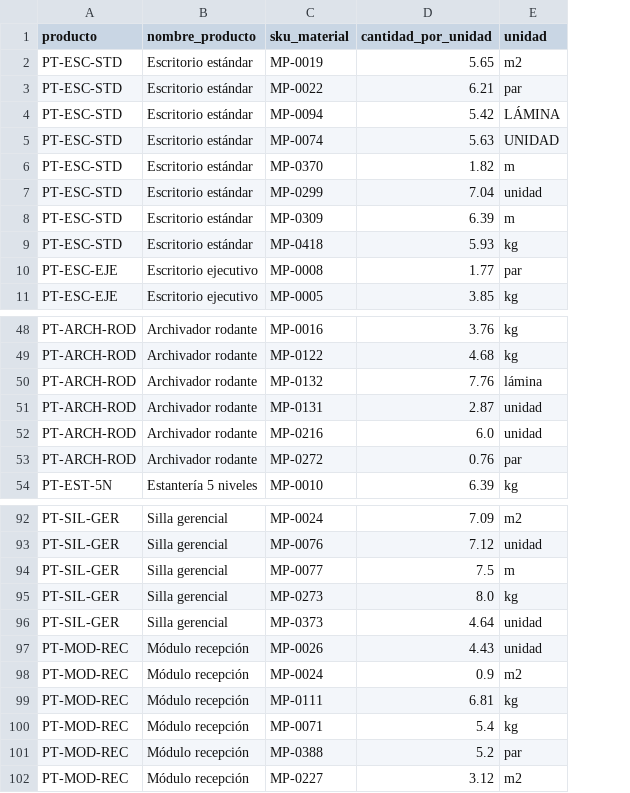
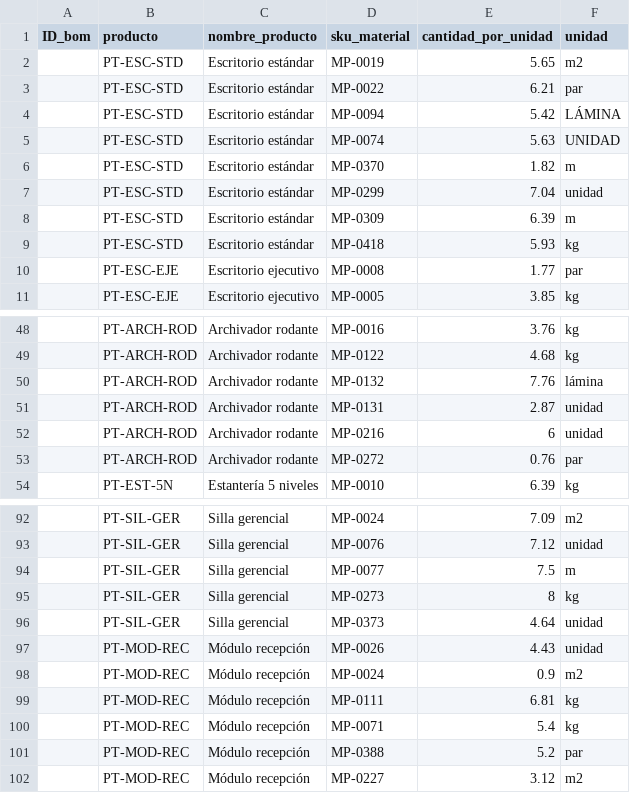
Before and after one commit to juliancarmotrice-star/E2, a CSV file: bom.csv, drawn as a sheet; only a part is shown, gaps mark what is left out; addresses are those after the commit; the diff names each change by its address in the sheet, - before the commit and + after, or states it on an @@ line.

Commit message:
feat(e1): limpieza integral de datos, normalizacion 3FN, maestro de productos, scripts SQL y sincronizacion en Supabase

```diff
--- a/bom.csv
+++ b/bom.csv
+column A (ID_bom), empty
-E52 (cantidad_por_unidad): 6.0
+E52 (cantidad_por_unidad): 6
-E95 (cantidad_por_unidad): 8.0
+E95 (cantidad_por_unidad): 8
```
Also changed, not shown: 21 other files.
